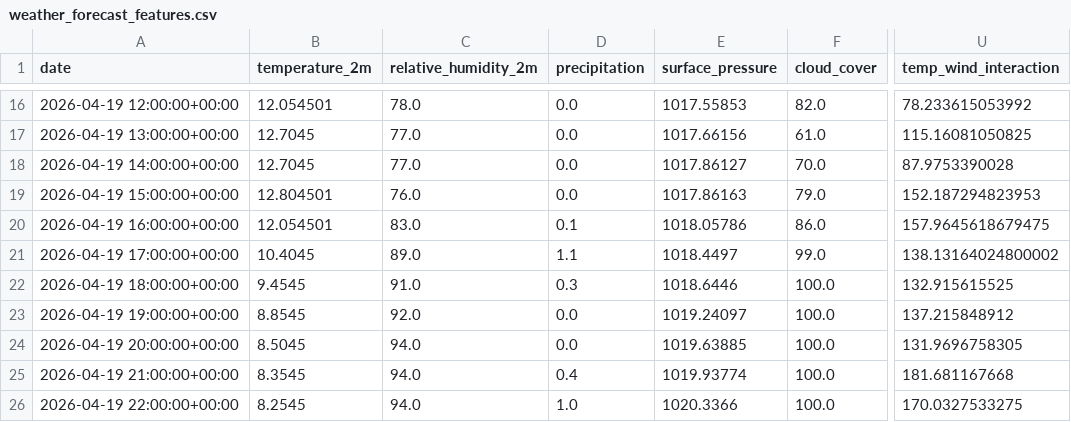
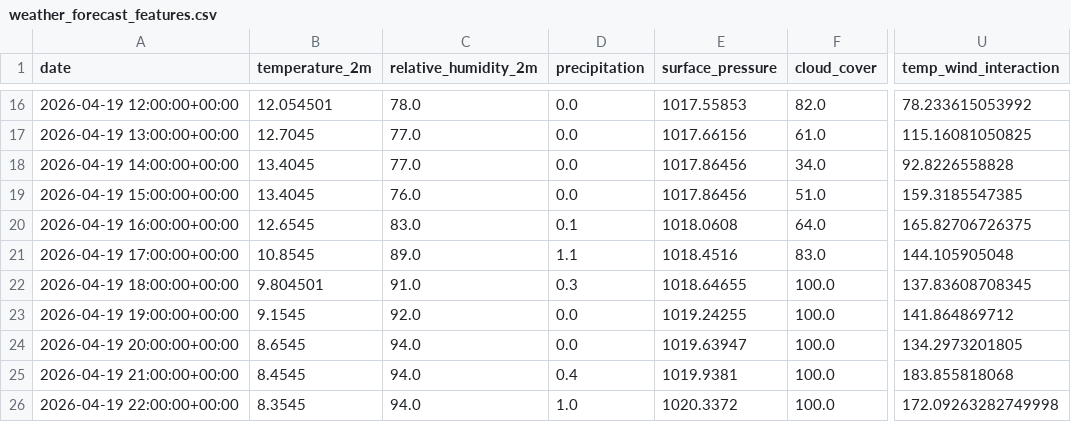
Before and after one commit to albuter99/prueba, a CSV file: artifacts/features/weather_forecast_features.csv, drawn as a sheet; only a part is shown, gaps mark what is left out; the diff covers the shown part only; the diff names each change by its address in the sheet, - before the commit and + after, or states it on an @@ line.

```diff
--- a/artifacts/features/weather_forecast_features.csv
+++ b/artifacts/features/weather_forecast_features.csv
-B18 (temperature_2m): 12.7045
+B18 (temperature_2m): 13.4045
-E18 (surface_pressure): 1017.86127
+E18 (surface_pressure): 1017.86456
-F18 (cloud_cover): 70.0
+F18 (cloud_cover): 34.0
-U18 (temp_wind_interaction): 87.9753390028
+U18 (temp_wind_interaction): 92.8226558828
-B19 (temperature_2m): 12.804501
+B19 (temperature_2m): 13.4045
-E19 (surface_pressure): 1017.86163
+E19 (surface_pressure): 1017.86456
-F19 (cloud_cover): 79.0
+F19 (cloud_cover): 51.0
-U19 (temp_wind_interaction): 152.187294823953
+U19 (temp_wind_interaction): 159.3185547385
-B20 (temperature_2m): 12.054501
+B20 (temperature_2m): 12.6545
-E20 (surface_pressure): 1018.05786
+E20 (surface_pressure): 1018.0608
-F20 (cloud_cover): 86.0
+F20 (cloud_cover): 64.0
-U20 (temp_wind_interaction): 157.9645618679475
+U20 (temp_wind_interaction): 165.82706726375
-B21 (temperature_2m): 10.4045
+B21 (temperature_2m): 10.8545
-E21 (surface_pressure): 1018.4497
+E21 (surface_pressure): 1018.4516
-F21 (cloud_cover): 99.0
+F21 (cloud_cover): 83.0
-U21 (temp_wind_interaction): 138.13164024800002
+U21 (temp_wind_interaction): 144.105905048
-B22 (temperature_2m): 9.4545
+B22 (temperature_2m): 9.804501
-E22 (surface_pressure): 1018.6446
+E22 (surface_pressure): 1018.64655
-U22 (temp_wind_interaction): 132.915615525
+U22 (temp_wind_interaction): 137.83608708345
-B23 (temperature_2m): 8.8545
+B23 (temperature_2m): 9.1545
-E23 (surface_pressure): 1019.24097
+E23 (surface_pressure): 1019.24255
-U23 (temp_wind_interaction): 137.215848912
+U23 (temp_wind_interaction): 141.864869712
-B24 (temperature_2m): 8.5045
+B24 (temperature_2m): 8.6545
-E24 (surface_pressure): 1019.63885
+E24 (surface_pressure): 1019.63947
-U24 (temp_wind_interaction): 131.9696758305
+U24 (temp_wind_interaction): 134.2973201805
-B25 (temperature_2m): 8.3545
+B25 (temperature_2m): 8.4545
-E25 (surface_pressure): 1019.93774
+E25 (surface_pressure): 1019.9381
-U25 (temp_wind_interaction): 181.681167668
+U25 (temp_wind_interaction): 183.855818068
-B26 (temperature_2m): 8.2545
+B26 (temperature_2m): 8.3545
-E26 (surface_pressure): 1020.3366
+E26 (surface_pressure): 1020.3372
-U26 (temp_wind_interaction): 170.0327533275
+U26 (temp_wind_interaction): 172.09263282749998
```
Also changed, not shown: 131 edited cells elsewhere in this file, artifacts/predictions/predictions.csv, artifacts/processed/weather_forecast.csv, 4 other files.
